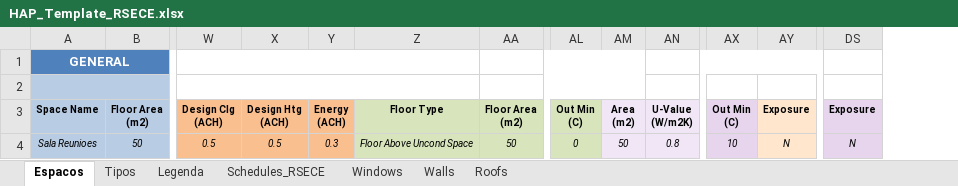
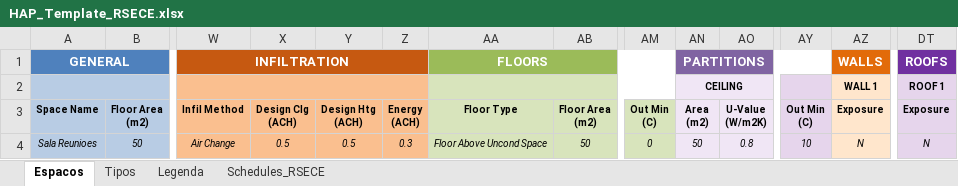
Before and after one commit to Pgaudencio4/HAP51-Web-Converter, an Excel workbook: HAP_Template_RSECE.xlsx, sheet Espacos, drawn as a sheet; only a part is shown, gaps mark what is left out; values as stored, in another font and other column widths than the file's, no borders; removed rows and columns are numbered as before the commit, all else as after; rows hold the shown columns only; the diff covers the shown part only; the diff names each change by its address in the sheet, - before the commit and + after, or states it on an @@ line.

```diff
--- a/HAP_Template_RSECE.xlsx (sheet Espacos)
+++ b/HAP_Template_RSECE.xlsx (sheet Espacos)
-sheet tab: Windows
-sheet tab: Walls
-sheet tab: Roofs
+column W, row 1: INFILTRATION; rows 3-4: Infil Method | Air Change
-W1:Z1 merged
-AA1: (empty)
+AA1: FLOORS
+AA1:AM1 merged
-AA1:AM1 merged
-AN1: (empty)
+AN1: PARTITIONS
+AN1:AY1 merged
-AN1:AY1 merged
-AZ1: (empty)
+AZ1: WALLS
+AZ1:DS1 merged
-DT1: (empty)
+DT1: ROOFS
+DT1:EQ1 merged
-row 2: (empty)
+row 2:  |  |  |  |  |  |  |  |  | CEILING |  |  | WALL 1 | ROOF 1
```
Also changed, not shown: merged cells elsewhere in this sheet, 1 other file.
